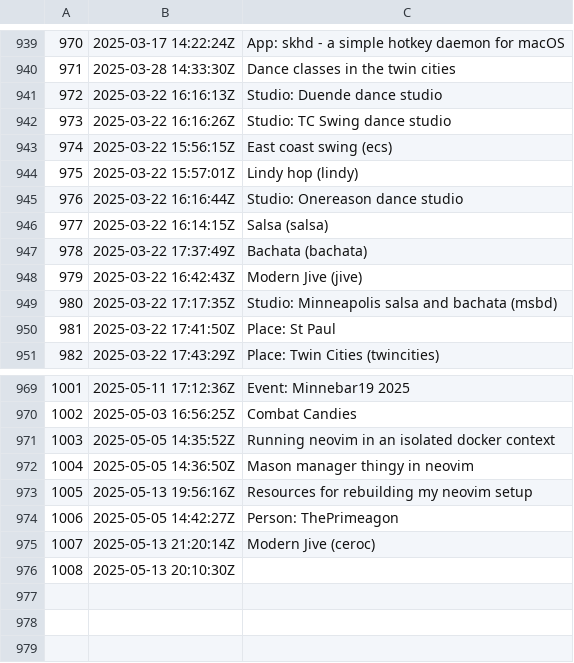
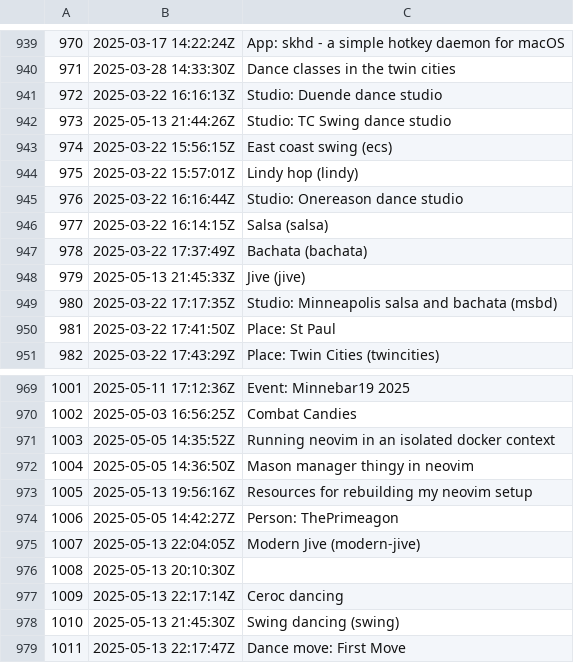
Before and after one commit to jlrickert/zet, a TSV file: docs/00_dex/nodes.tsv, drawn as a sheet; only a part is shown, gaps mark what is left out.

Commit message:
Dance move: First Move

```diff
--- a/docs/00_dex/nodes.tsv
+++ b/docs/00_dex/nodes.tsv
@@ -941,3 +941,3 @@
 972	2025-03-22 16:16:13Z	Studio: Duende dance studio
-973	2025-03-22 16:16:26Z	Studio: TC Swing dance studio
+973	2025-05-13 21:44:26Z	Studio: TC Swing dance studio
 974	2025-03-22 15:56:15Z	East coast swing (ecs)
@@ -947,3 +947,3 @@
 978	2025-03-22 17:37:49Z	Bachata (bachata)
-979	2025-03-22 16:42:43Z	Modern Jive (jive)
+979	2025-05-13 21:45:33Z	Jive (jive)
 980	2025-03-22 17:17:35Z	Studio: Minneapolis salsa and bachata (msbd)
@@ -974,3 +974,6 @@
 1006	2025-05-05 14:42:27Z	Person: ThePrimeagon
-1007	2025-05-13 21:20:14Z	Modern Jive (ceroc)
+1007	2025-05-13 22:04:05Z	Modern Jive (modern-jive)
 1008	2025-05-13 20:10:30Z	
+1009	2025-05-13 22:17:14Z	Ceroc dancing
+1010	2025-05-13 21:45:30Z	Swing dancing (swing)
+1011	2025-05-13 22:17:47Z	Dance move: First Move
```
Also changed, not shown: docs/dex/nodes.tsv, 13 other files.
